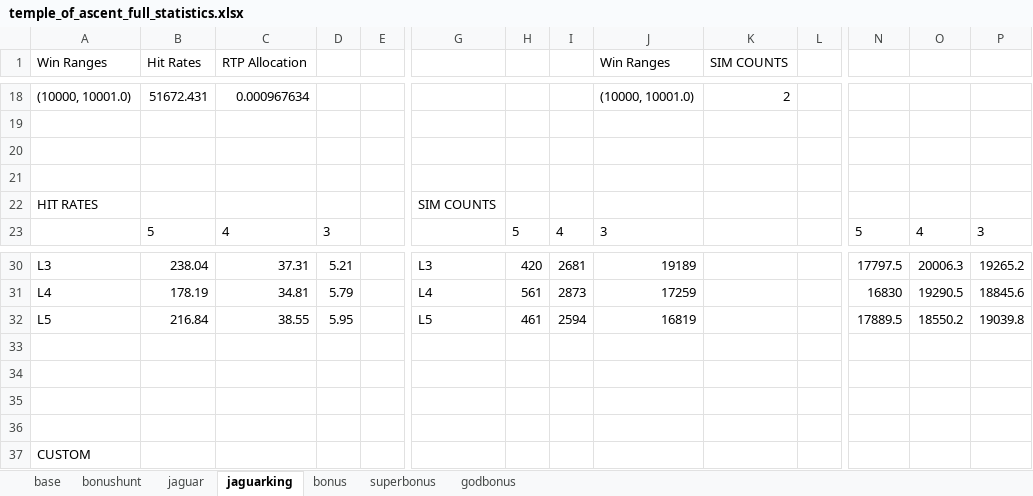
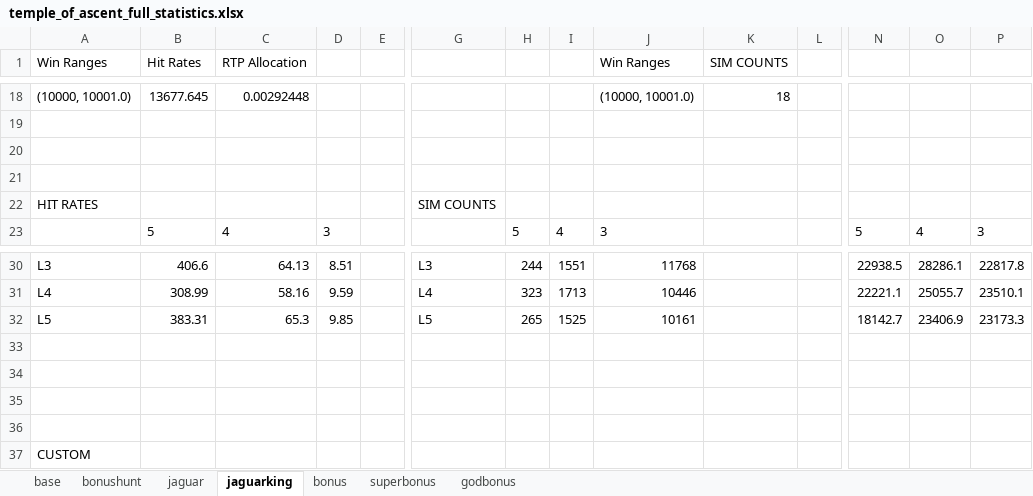
Before and after one commit to yariqo/temple-of-ascent, an Excel workbook: math/temple_of_ascent/library/temple_of_ascent_full_statistics.xlsx, sheet jaguarking, drawn as a sheet; only a part is shown, gaps mark what is left out; values as stored, in another font and other column widths than the file's, no borders; the diff covers the shown part only; the diff names each change by its address in the sheet, - before the commit and + after, or states it on an @@ line.

```diff
--- a/math/temple_of_ascent/library/temple_of_ascent_full_statistics.xlsx (sheet jaguarking)
+++ b/math/temple_of_ascent/library/temple_of_ascent_full_statistics.xlsx (sheet jaguarking)
-B18 (Hit Rates): 51672.431
+B18 (Hit Rates): 13677.645
-C18 (RTP Allocation): 0.000967634
+C18 (RTP Allocation): 0.00292448
-K18 (SIM COUNTS): 2
+K18 (SIM COUNTS): 18
-B30 (Hit Rates): 238.04
+B30 (Hit Rates): 406.6
-C30 (RTP Allocation): 37.31
+C30 (RTP Allocation): 64.13
-D30: 5.21
+D30: 8.51
-H30: 420
+H30: 244
-I30: 2681
+I30: 1551
-J30 (Win Ranges): 19189
+J30 (Win Ranges): 11768
-N30: 17797.5
+N30: 22938.5
-O30: 20006.3
+O30: 28286.1
-P30: 19265.2
+P30: 22817.8
-B31 (Hit Rates): 178.19
+B31 (Hit Rates): 308.99
-C31 (RTP Allocation): 34.81
+C31 (RTP Allocation): 58.16
-D31: 5.79
+D31: 9.59
-H31: 561
+H31: 323
-I31: 2873
+I31: 1713
-J31 (Win Ranges): 17259
+J31 (Win Ranges): 10446
-N31: 16830
+N31: 22221.1
-O31: 19290.5
+O31: 25055.7
-P31: 18845.6
+P31: 23510.1
-B32 (Hit Rates): 216.84
+B32 (Hit Rates): 383.31
-C32 (RTP Allocation): 38.55
+C32 (RTP Allocation): 65.3
-D32: 5.95
+D32: 9.85
-H32: 461
+H32: 265
-I32: 2594
+I32: 1525
-J32 (Win Ranges): 16819
+J32 (Win Ranges): 10161
-N32: 17889.5
+N32: 18142.7
-O32: 18550.2
+O32: 23406.9
-P32: 19039.8
+P32: 23173.3
```
Also changed, not shown: 95 edited cells elsewhere in this sheet, 39 other files.
